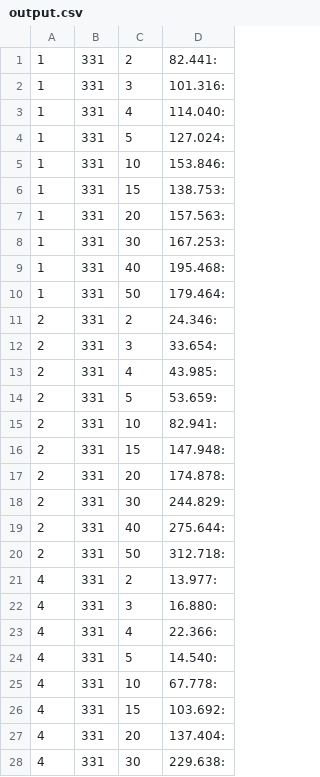
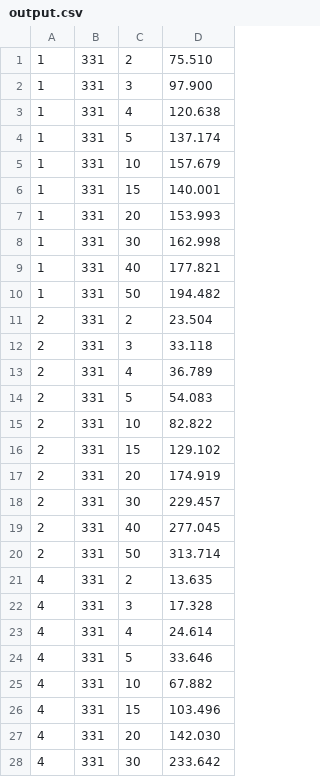
Before and after one commit to lee-vincent/cs475, a CSV file: proj3/output/output.csv, drawn as a sheet; only a part is shown; the diff covers the shown part only.

Commit message:
dump extra credit table to file

```diff
--- a/proj3/output/output.csv
+++ b/proj3/output/output.csv
@@ -1,28 +1,28 @@
- 1 ,  331 ,    2 ,   82.441:
- 1 ,  331 ,    3 ,  101.316:
- 1 ,  331 ,    4 ,  114.040:
- 1 ,  331 ,    5 ,  127.024:
- 1 ,  331 ,   10 ,  153.846:
- 1 ,  331 ,   15 ,  138.753:
- 1 ,  331 ,   20 ,  157.563:
- 1 ,  331 ,   30 ,  167.253:
- 1 ,  331 ,   40 ,  195.468:
- 1 ,  331 ,   50 ,  179.464:
- 2 ,  331 ,    2 ,   24.346:
- 2 ,  331 ,    3 ,   33.654:
- 2 ,  331 ,    4 ,   43.985:
- 2 ,  331 ,    5 ,   53.659:
- 2 ,  331 ,   10 ,   82.941:
- 2 ,  331 ,   15 ,  147.948:
- 2 ,  331 ,   20 ,  174.878:
- 2 ,  331 ,   30 ,  244.829:
- 2 ,  331 ,   40 ,  275.644:
- 2 ,  331 ,   50 ,  312.718:
- 4 ,  331 ,    2 ,   13.977:
- 4 ,  331 ,    3 ,   16.880:
- 4 ,  331 ,    4 ,   22.366:
- 4 ,  331 ,    5 ,   14.540:
- 4 ,  331 ,   10 ,   67.778:
- 4 ,  331 ,   15 ,  103.692:
- 4 ,  331 ,   20 ,  137.404:
- 4 ,  331 ,   30 ,  229.638:
+ 1,  331,    2,   75.510
+ 1,  331,    3,   97.900
+ 1,  331,    4,  120.638
+ 1,  331,    5,  137.174
+ 1,  331,   10,  157.679
+ 1,  331,   15,  140.001
+ 1,  331,   20,  153.993
+ 1,  331,   30,  162.998
+ 1,  331,   40,  177.821
+ 1,  331,   50,  194.482
+ 2,  331,    2,   23.504
+ 2,  331,    3,   33.118
+ 2,  331,    4,   36.789
+ 2,  331,    5,   54.083
+ 2,  331,   10,   82.822
+ 2,  331,   15,  129.102
+ 2,  331,   20,  174.919
+ 2,  331,   30,  229.457
+ 2,  331,   40,  277.045
+ 2,  331,   50,  313.714
+ 4,  331,    2,   13.635
+ 4,  331,    3,   17.328
+ 4,  331,    4,   24.614
+ 4,  331,    5,   33.646
+ 4,  331,   10,   67.882
+ 4,  331,   15,  103.496
+ 4,  331,   20,  142.030
+ 4,  331,   30,  233.642
```
Also changed, not shown: 22 edited cells elsewhere in this file, 12 other files.
